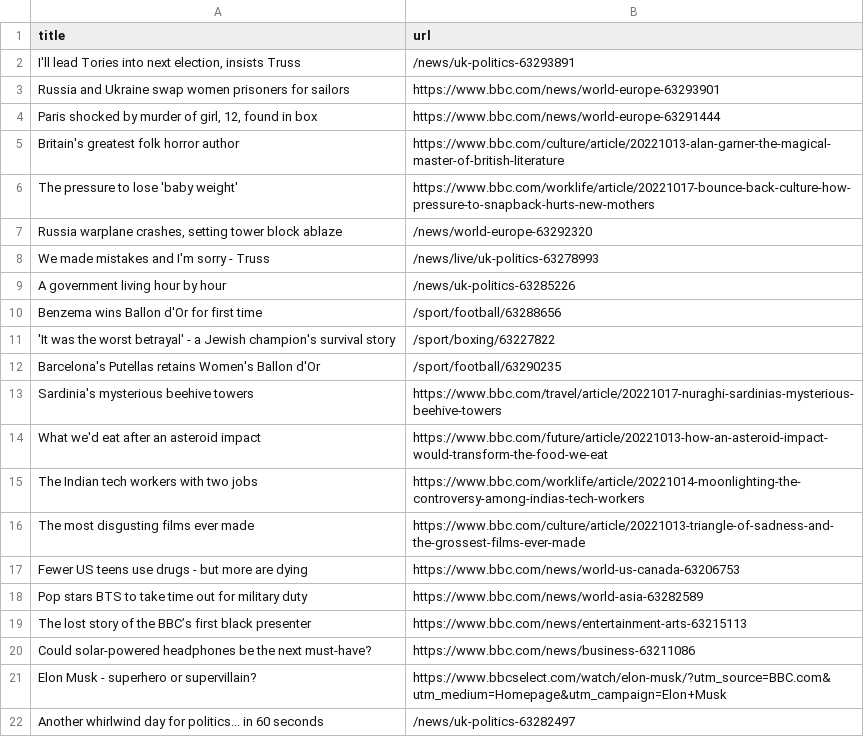
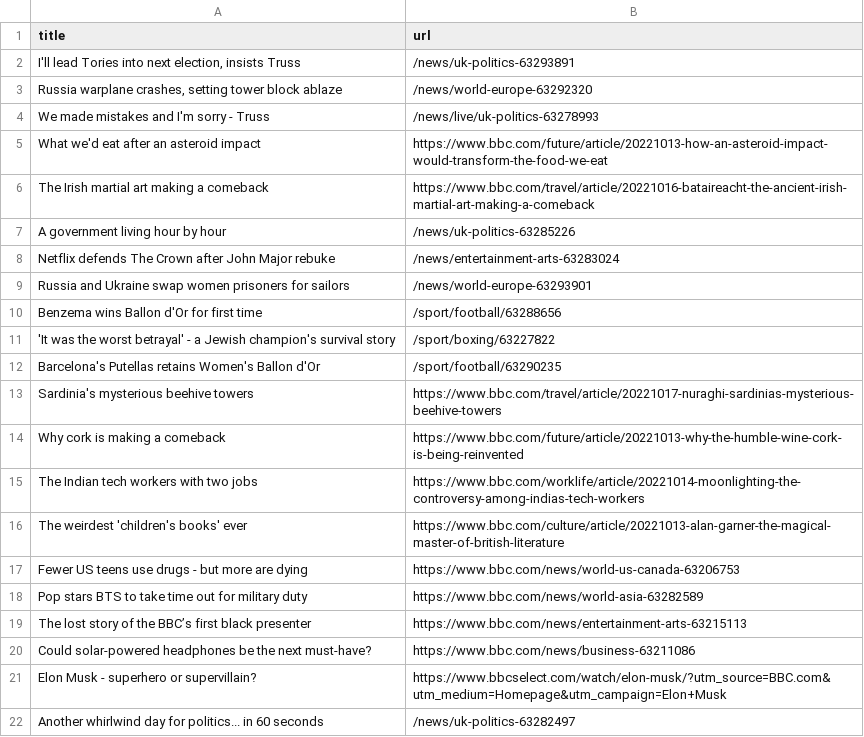
Before and after one commit to AyukaAK/automatic-scraper-bbc, a CSV file: bbc.csv, drawn as a sheet; only a part is shown.

```diff
--- a/bbc.csv
+++ b/bbc.csv
@@ -2,9 +2,9 @@ title,url
 "I'll lead Tories into next election, insists Truss",/news/uk-politics-63293891
-Russia and Ukraine swap women prisoners for sailors,https://www.bbc.com/news/world-europe-63293901
-"Paris shocked by murder of girl, 12, found in box",https://www.bbc.com/news/world-europe-63291444
-Britain's greatest folk horror author,https://www.bbc.com/culture/article/20221013-alan-garner-the-magical-master-of-british-literature
-The pressure to lose 'baby weight',https://www.bbc.com/worklife/article/20221017-bounce-back-culture-how-pressure-to-snapback-hurts-new-mothers
 "Russia warplane crashes, setting tower block ablaze",/news/world-europe-63292320
 We made mistakes and I'm sorry - Truss,/news/live/uk-politics-63278993
+What we'd eat after an asteroid impact,https://www.bbc.com/future/article/20221013-how-an-asteroid-impact-would-transform-the-food-we-eat
+The Irish martial art making a comeback,https://www.bbc.com/travel/article/20221016-bataireacht-the-ancient-irish-martial-art-making-a-comeback
 A government living hour by hour,/news/uk-politics-63285226
+Netflix defends The Crown after John Major rebuke,/news/entertainment-arts-63283024
+Russia and Ukraine swap women prisoners for sailors,/news/world-europe-63293901
 Benzema wins Ballon d'Or for first time,/sport/football/63288656
@@ -13,5 +13,5 @@ Barcelona's Putellas retains Women's Ballon d'Or,/sport/football/63290235
 Sardinia's mysterious beehive towers,https://www.bbc.com/travel/article/20221017-nuraghi-sardinias-mysterious-beehive-towers
-What we'd eat after an asteroid impact,https://www.bbc.com/future/article/20221013-how-an-asteroid-impact-would-transform-the-food-we-eat
+Why cork is making a comeback,https://www.bbc.com/future/article/20221013-why-the-humble-wine-cork-is-being-reinvented
 The Indian tech workers with two jobs,https://www.bbc.com/worklife/article/20221014-moonlighting-the-controversy-among-indias-tech-workers
-The most disgusting films ever made,https://www.bbc.com/culture/article/20221013-triangle-of-sadness-and-the-grossest-films-ever-made
+The weirdest 'children's books' ever,https://www.bbc.com/culture/article/20221013-alan-garner-the-magical-master-of-british-literature
 Fewer US teens use drugs - but more are dying,https://www.bbc.com/news/world-us-canada-63206753
```
